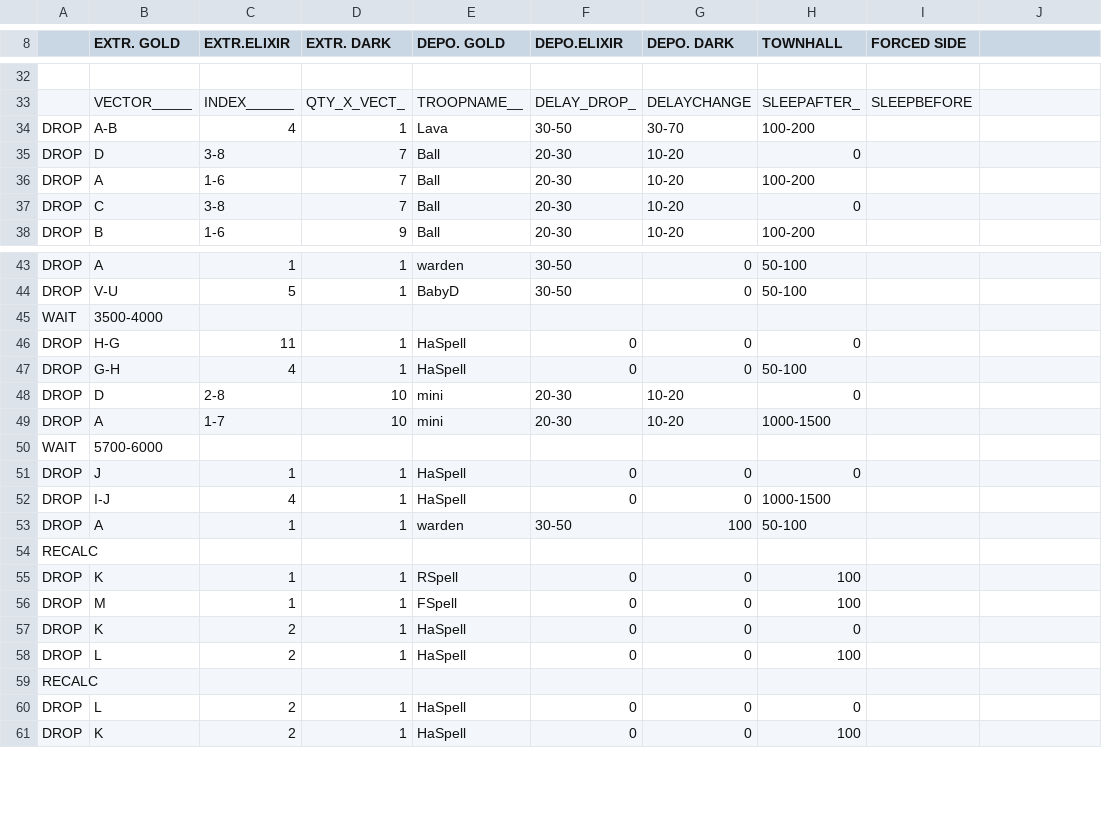
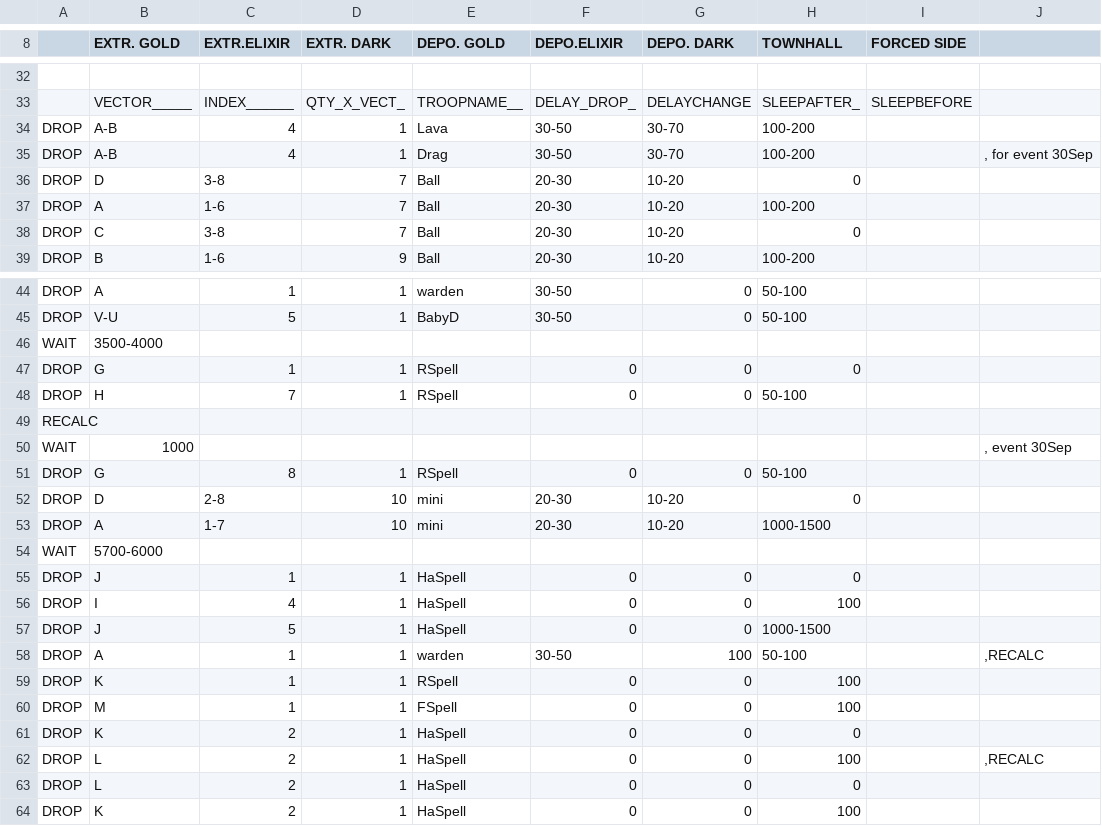
Before and after one commit to demen10/MBR_Mod, a CSV file: CSV/Attack/[Improve] Lavaloon ver 2.6.2c (1 side)Ex.csv, drawn as a sheet; only a part is shown, gaps mark what is left out; removed rows and columns are numbered as before the commit, all else as after; the diff covers the shown part only; the diff names each change by its address in the sheet, - before the commit and + after, or states it on an @@ line.

```diff
--- a/CSV/Attack/[Improve] Lavaloon ver 2.6.2c (1 side)Ex.csv
+++ b/CSV/Attack/[Improve] Lavaloon ver 2.6.2c (1 side)Ex.csv
+row 35: DROP | A-B | 4 | 1 | Drag | 30-50 | 30-70 | 100-200 |  | , for event 30Sep
-B47 (EXTR. GOLD): H-G
+B47 (EXTR. GOLD): G
-C47 (EXTR.ELIXIR): 11
+C47 (EXTR.ELIXIR): 1
-E47:E48 (DEPO. GOLD): HaSpell
+E47:E48 (DEPO. GOLD): RSpell
-B48 (EXTR. GOLD): G-H
+B48 (EXTR. GOLD): H
-C48 (EXTR.ELIXIR): 4
+C48 (EXTR.ELIXIR): 7
@@ row 54 moved to row 49: RECALC @@
+row 50: WAIT | 1000 |  |  |  |  |  |  |  | , event 30Sep
+row 51: DROP | G | 8 | 1 | RSpell | 0 | 0 | 50-100
-B56 (EXTR. GOLD): I-J
+B56 (EXTR. GOLD): I
-H56 (TOWNHALL): 1000-1500
+H56 (TOWNHALL): 100
+row 57: DROP | J | 5 | 1 | HaSpell | 0 | 0 | 1000-1500
-J58: (empty)
+J58: ,RECALC
-J62: (empty)
+J62: ,RECALC
-row 59: RECALC
```
Also changed, not shown: 2 edited cells elsewhere in this file, 3 other files.
